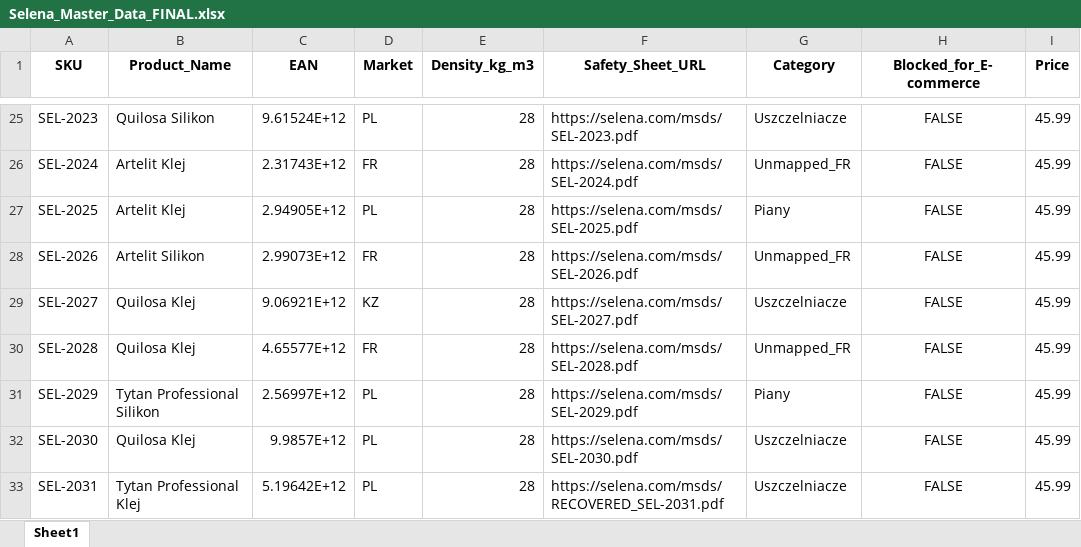
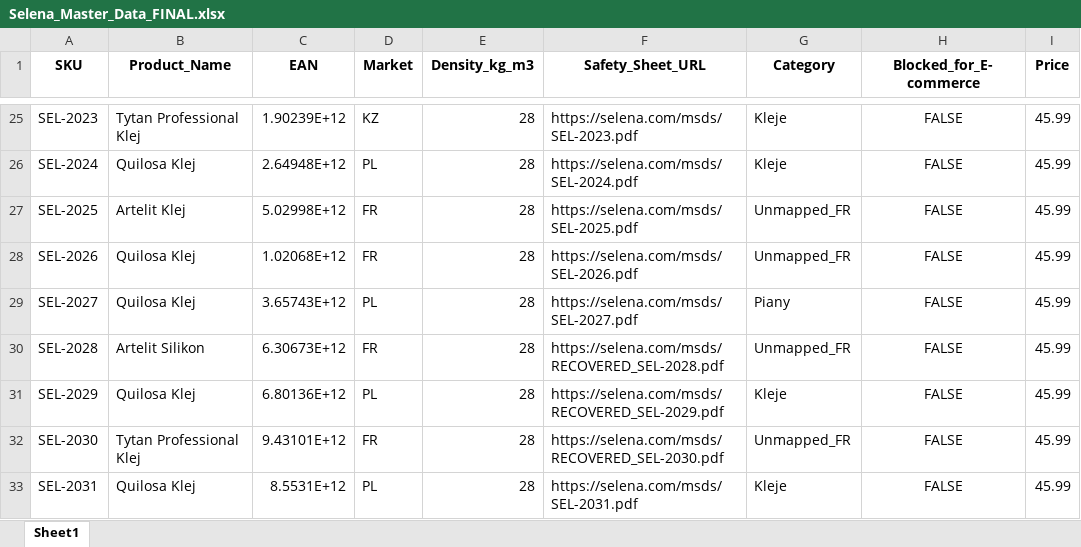
Before and after one commit to Dervoo/PythonPimTest, an Excel workbook: Selena_Master_Data_FINAL.xlsx, sheet Sheet1, drawn as a sheet; only a part is shown, gaps mark what is left out; values as stored, in another font and other column widths than the file's, no borders; the diff covers the shown part only; the diff names each change by its address in the sheet, - before the commit and + after, or states it on an @@ line.

```diff
--- a/Selena_Master_Data_FINAL.xlsx (sheet Sheet1)
+++ b/Selena_Master_Data_FINAL.xlsx (sheet Sheet1)
-B25 (Product_Name): Quilosa Silikon
+B25 (Product_Name): Tytan Professional Klej
-C25 (EAN): 9.61524E+12
+C25 (EAN): 1.90239E+12
-D25 (Market): PL
+D25 (Market): KZ
-G25 (Category): Uszczelniacze
+G25 (Category): Kleje
-B26 (Product_Name): Artelit Klej
+B26 (Product_Name): Quilosa Klej
-C26 (EAN): 2.31743E+12
+C26 (EAN): 2.64948E+12
-D26 (Market): FR
+D26 (Market): PL
-G26 (Category): Unmapped_FR
+G26 (Category): Kleje
-C27 (EAN): 2.94905E+12
+C27 (EAN): 5.02998E+12
-D27 (Market): PL
+D27 (Market): FR
-G27 (Category): Piany
+G27 (Category): Unmapped_FR
-B28 (Product_Name): Artelit Silikon
+B28 (Product_Name): Quilosa Klej
-C28 (EAN): 2.99073E+12
+C28 (EAN): 1.02068E+12
-C29 (EAN): 9.06921E+12
+C29 (EAN): 3.65743E+12
-D29 (Market): KZ
+D29 (Market): PL
-G29 (Category): Uszczelniacze
+G29 (Category): Piany
-B30 (Product_Name): Quilosa Klej
+B30 (Product_Name): Artelit Silikon
-C30 (EAN): 4.65577E+12
+C30 (EAN): 6.30673E+12
-F30 (Safety_Sheet_URL): https://selena.com/msds/SEL-2028.pdf
+F30 (Safety_Sheet_URL): https://selena.com/msds/RECOVERED_SEL-2028.pdf
-B31 (Product_Name): Tytan Professional Silikon
+B31 (Product_Name): Quilosa Klej
-C31 (EAN): 2.56997E+12
+C31 (EAN): 6.80136E+12
-F31 (Safety_Sheet_URL): https://selena.com/msds/SEL-2029.pdf
+F31 (Safety_Sheet_URL): https://selena.com/msds/RECOVERED_SEL-2029.pdf
-G31 (Category): Piany
+G31 (Category): Kleje
-B32 (Product_Name): Quilosa Klej
+B32 (Product_Name): Tytan Professional Klej
-C32 (EAN): 9.9857E+12
+C32 (EAN): 9.43101E+12
-D32 (Market): PL
+D32 (Market): FR
-F32 (Safety_Sheet_URL): https://selena.com/msds/SEL-2030.pdf
+F32 (Safety_Sheet_URL): https://selena.com/msds/RECOVERED_SEL-2030.pdf
-G32 (Category): Uszczelniacze
+G32 (Category): Unmapped_FR
-B33 (Product_Name): Tytan Professional Klej
+B33 (Product_Name): Quilosa Klej
-C33 (EAN): 5.19642E+12
+C33 (EAN): 8.5531E+12
-F33 (Safety_Sheet_URL): https://selena.com/msds/RECOVERED_SEL-2031.pdf
+F33 (Safety_Sheet_URL): https://selena.com/msds/SEL-2031.pdf
-G33 (Category): Uszczelniacze
+G33 (Category): Kleje
```
Also changed, not shown: 266 edited cells elsewhere in this sheet, Selena_Legacy_Data_INITIAL.xlsx, 4 other files.
